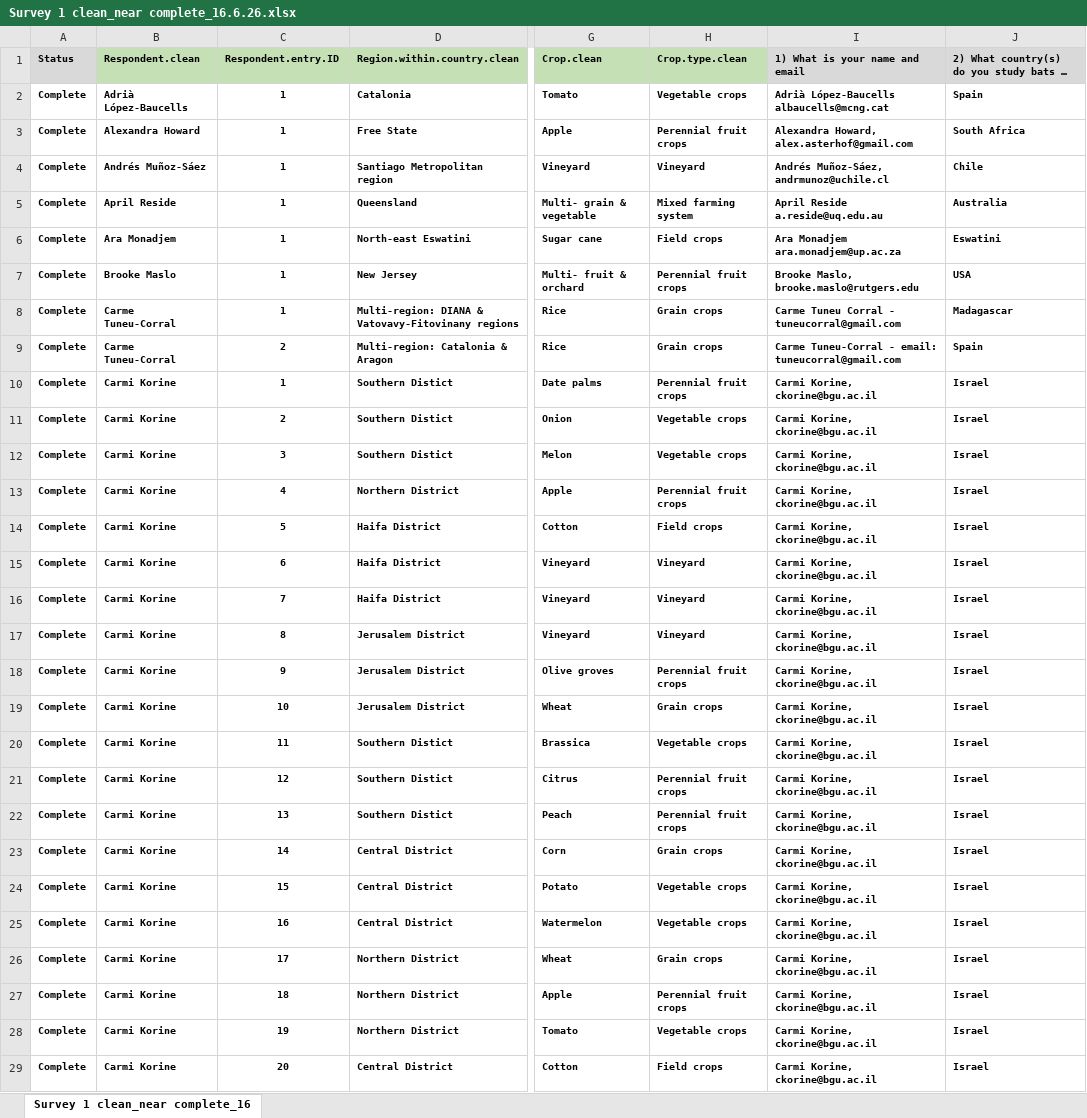
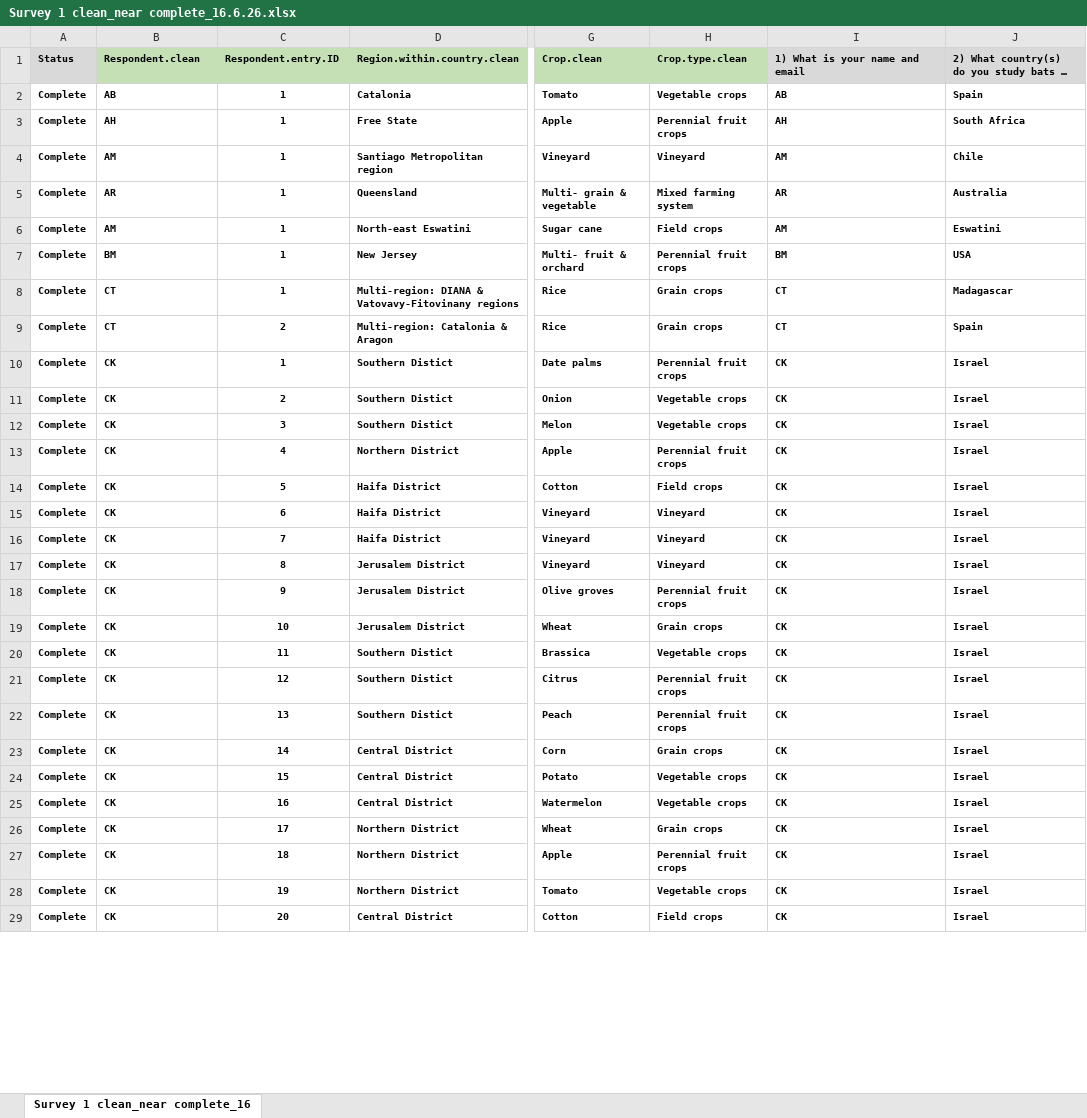
Before and after one commit to Rani-Davis/IBRC-Synthesis-Paper_bats-as-pest-suppressors, an Excel workbook: Analysis/raw data/Survey 1 clean_near complete_16.6.26.xlsx, sheet Survey 1 clean_near complete_16, drawn as a sheet; only a part is shown, gaps mark what is left out; long unchanged cells end in …; values as stored, in another font and other column widths than the file's, no borders; table styles not drawn; the diff covers the shown part only; the diff names each change by its address in the sheet, - before the commit and + after, or states it on an @@ line.

```diff
--- a/Analysis/raw data/Survey 1 clean_near complete_16.6.26.xlsx (sheet Survey 1 clean_near complete_16)
+++ b/Analysis/raw data/Survey 1 clean_near complete_16.6.26.xlsx (sheet Survey 1 clean_near complete_16)
-B2: Adrià López-Baucells
+B2: AB
-I2: Adrià López-Baucells albaucells@mcng.cat
+I2: AB
-B3: Alexandra Howard
+B3: AH
-I3: Alexandra Howard, alex.asterhof@gmail.com
+I3: AH
-B4: Andrés Muñoz-Sáez
+B4: AM
-I4: Andrés Muñoz-Sáez, andrmunoz@uchile.cl
+I4: AM
-B5: April Reside
+B5: AR
-I5: April Reside a.reside@uq.edu.au
+I5: AR
-B6: Ara Monadjem
+B6: AM
-I6: Ara Monadjem ara.monadjem@up.ac.za
+I6: AM
-B7: Brooke Maslo
+B7: BM
-I7: Brooke Maslo, brooke.maslo@rutgers.edu
+I7: BM
-B8:B9: Carme Tuneu-Corral
+B8:B9: CT
-I8: Carme Tuneu Corral - tuneucorral@gmail.com
+I8: CT
-I9: Carme Tuneu-Corral - email: tuneucorral@gmail.com
+I9: CT
-B10:B29: Carmi Korine
+B10:B29: CK
-I10:I29: Carmi Korine, ckorine@bgu.ac.il
+I10:I29: CK
```
Also changed, not shown: 104 edited cells elsewhere in this sheet, Analysis/clean data/Survey 1_scored_near complete_16.6.26.xlsx, Analysis/clean data/Survey 2_scored_near complete_16.6.26.xlsx, 20 other files.
